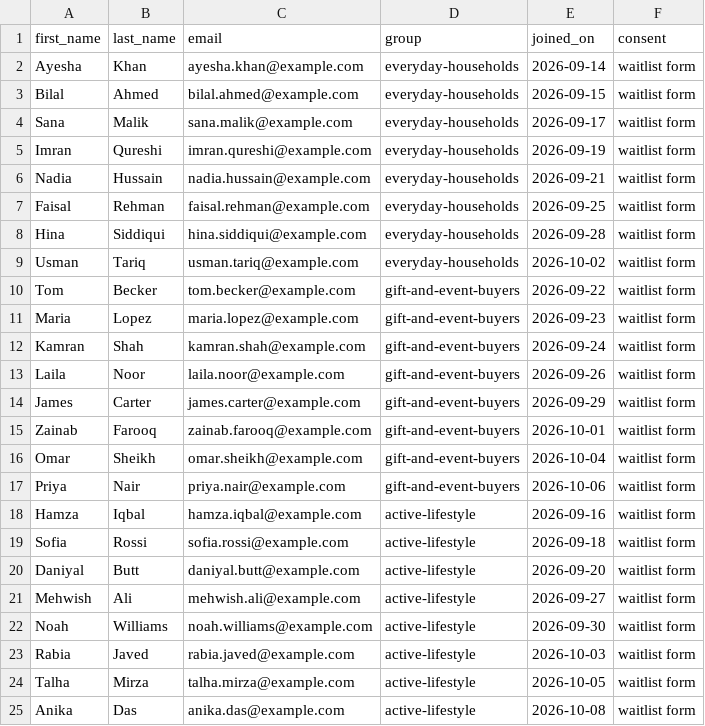
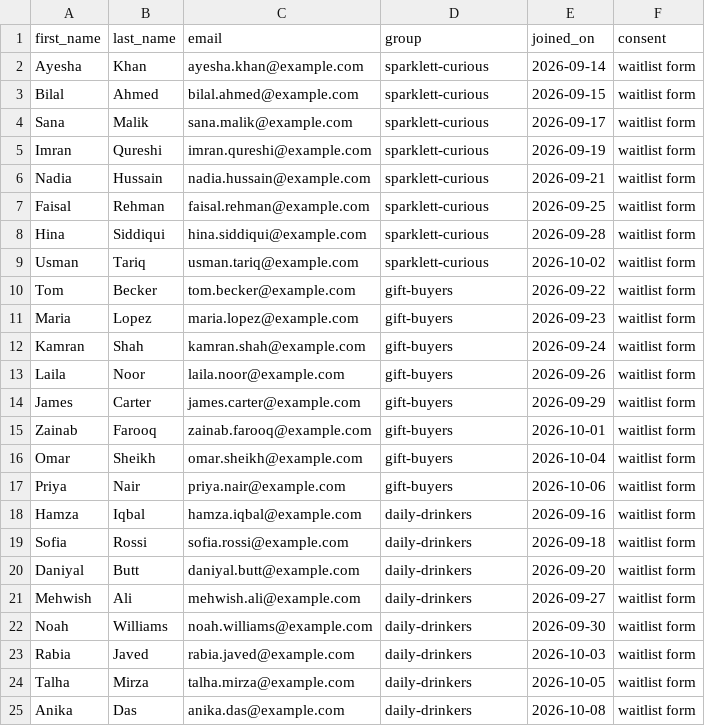
Before and after one commit to zhdwalayat/Murree-Sparkletts-Marketing, a CSV file: leads/leads.csv, drawn as a sheet.

```diff
--- a/leads/leads.csv
+++ b/leads/leads.csv
@@ -1,25 +1,25 @@
 first_name,last_name,email,group,joined_on,consent
-Ayesha,Khan,ayesha.khan@example.com,everyday-households,2026-09-14,waitlist form
-Bilal,Ahmed,bilal.ahmed@example.com,everyday-households,2026-09-15,waitlist form
-Sana,Malik,sana.malik@example.com,everyday-households,2026-09-17,waitlist form
-Imran,Qureshi,imran.qureshi@example.com,everyday-households,2026-09-19,waitlist form
-Nadia,Hussain,nadia.hussain@example.com,everyday-households,2026-09-21,waitlist form
-Faisal,Rehman,faisal.rehman@example.com,everyday-households,2026-09-25,waitlist form
-Hina,Siddiqui,hina.siddiqui@example.com,everyday-households,2026-09-28,waitlist form
-Usman,Tariq,usman.tariq@example.com,everyday-households,2026-10-02,waitlist form
-Tom,Becker,tom.becker@example.com,gift-and-event-buyers,2026-09-22,waitlist form
-Maria,Lopez,maria.lopez@example.com,gift-and-event-buyers,2026-09-23,waitlist form
-Kamran,Shah,kamran.shah@example.com,gift-and-event-buyers,2026-09-24,waitlist form
-Laila,Noor,laila.noor@example.com,gift-and-event-buyers,2026-09-26,waitlist form
-James,Carter,james.carter@example.com,gift-and-event-buyers,2026-09-29,waitlist form
-Zainab,Farooq,zainab.farooq@example.com,gift-and-event-buyers,2026-10-01,waitlist form
-Omar,Sheikh,omar.sheikh@example.com,gift-and-event-buyers,2026-10-04,waitlist form
-Priya,Nair,priya.nair@example.com,gift-and-event-buyers,2026-10-06,waitlist form
-Hamza,Iqbal,hamza.iqbal@example.com,active-lifestyle,2026-09-16,waitlist form
-Sofia,Rossi,sofia.rossi@example.com,active-lifestyle,2026-09-18,waitlist form
-Daniyal,Butt,daniyal.butt@example.com,active-lifestyle,2026-09-20,waitlist form
-Mehwish,Ali,mehwish.ali@example.com,active-lifestyle,2026-09-27,waitlist form
-Noah,Williams,noah.williams@example.com,active-lifestyle,2026-09-30,waitlist form
-Rabia,Javed,rabia.javed@example.com,active-lifestyle,2026-10-03,waitlist form
-Talha,Mirza,talha.mirza@example.com,active-lifestyle,2026-10-05,waitlist form
-Anika,Das,anika.das@example.com,active-lifestyle,2026-10-08,waitlist form
+Ayesha,Khan,ayesha.khan@example.com,sparklett-curious,2026-09-14,waitlist form
+Bilal,Ahmed,bilal.ahmed@example.com,sparklett-curious,2026-09-15,waitlist form
+Sana,Malik,sana.malik@example.com,sparklett-curious,2026-09-17,waitlist form
+Imran,Qureshi,imran.qureshi@example.com,sparklett-curious,2026-09-19,waitlist form
+Nadia,Hussain,nadia.hussain@example.com,sparklett-curious,2026-09-21,waitlist form
+Faisal,Rehman,faisal.rehman@example.com,sparklett-curious,2026-09-25,waitlist form
+Hina,Siddiqui,hina.siddiqui@example.com,sparklett-curious,2026-09-28,waitlist form
+Usman,Tariq,usman.tariq@example.com,sparklett-curious,2026-10-02,waitlist form
+Tom,Becker,tom.becker@example.com,gift-buyers,2026-09-22,waitlist form
+Maria,Lopez,maria.lopez@example.com,gift-buyers,2026-09-23,waitlist form
+Kamran,Shah,kamran.shah@example.com,gift-buyers,2026-09-24,waitlist form
+Laila,Noor,laila.noor@example.com,gift-buyers,2026-09-26,waitlist form
+James,Carter,james.carter@example.com,gift-buyers,2026-09-29,waitlist form
+Zainab,Farooq,zainab.farooq@example.com,gift-buyers,2026-10-01,waitlist form
+Omar,Sheikh,omar.sheikh@example.com,gift-buyers,2026-10-04,waitlist form
+Priya,Nair,priya.nair@example.com,gift-buyers,2026-10-06,waitlist form
+Hamza,Iqbal,hamza.iqbal@example.com,daily-drinkers,2026-09-16,waitlist form
+Sofia,Rossi,sofia.rossi@example.com,daily-drinkers,2026-09-18,waitlist form
+Daniyal,Butt,daniyal.butt@example.com,daily-drinkers,2026-09-20,waitlist form
+Mehwish,Ali,mehwish.ali@example.com,daily-drinkers,2026-09-27,waitlist form
+Noah,Williams,noah.williams@example.com,daily-drinkers,2026-09-30,waitlist form
+Rabia,Javed,rabia.javed@example.com,daily-drinkers,2026-10-03,waitlist form
+Talha,Mirza,talha.mirza@example.com,daily-drinkers,2026-10-05,waitlist form
+Anika,Das,anika.das@example.com,daily-drinkers,2026-10-08,waitlist form
```
Also changed, not shown: 2 other files.
